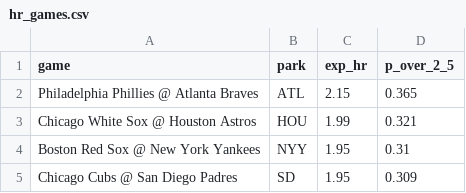
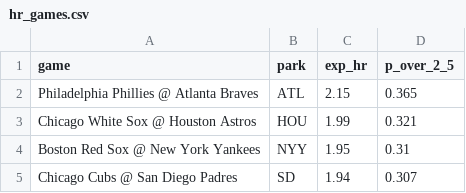
Before and after one commit to deebska/mlb-breakout-predictor, a CSV file: hr_games.csv, drawn as a sheet.

```diff
--- a/hr_games.csv
+++ b/hr_games.csv
@@ -4,2 +4,2 @@ Chicago White Sox @ Houston Astros,HOU,1.99,0.321
 Boston Red Sox @ New York Yankees,NYY,1.95,0.31
-Chicago Cubs @ San Diego Padres,SD,1.95,0.309
+Chicago Cubs @ San Diego Padres,SD,1.94,0.307
```
Also changed, not shown: 9 other files.
